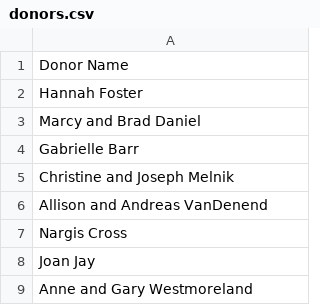
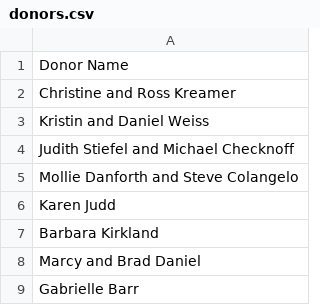
Before and after one commit to Fralin-Development/fralin-development.github.io, a CSV file: donors.csv, drawn as a sheet; only a part is shown; the shorter side is filled out with more unchanged rows.

```diff
--- a/donors.csv
+++ b/donors.csv
@@ -1,3 +1,8 @@
 Donor Name
-"Hannah Foster"
+"Christine and Ross Kreamer"
+"Kristin and Daniel Weiss"
+"Judith Stiefel and Michael Checknoff"
+"Mollie Danforth and Steve Colangelo"
+"Karen Judd"
+"Barbara Kirkland"
 "Marcy and Brad Daniel"
```
